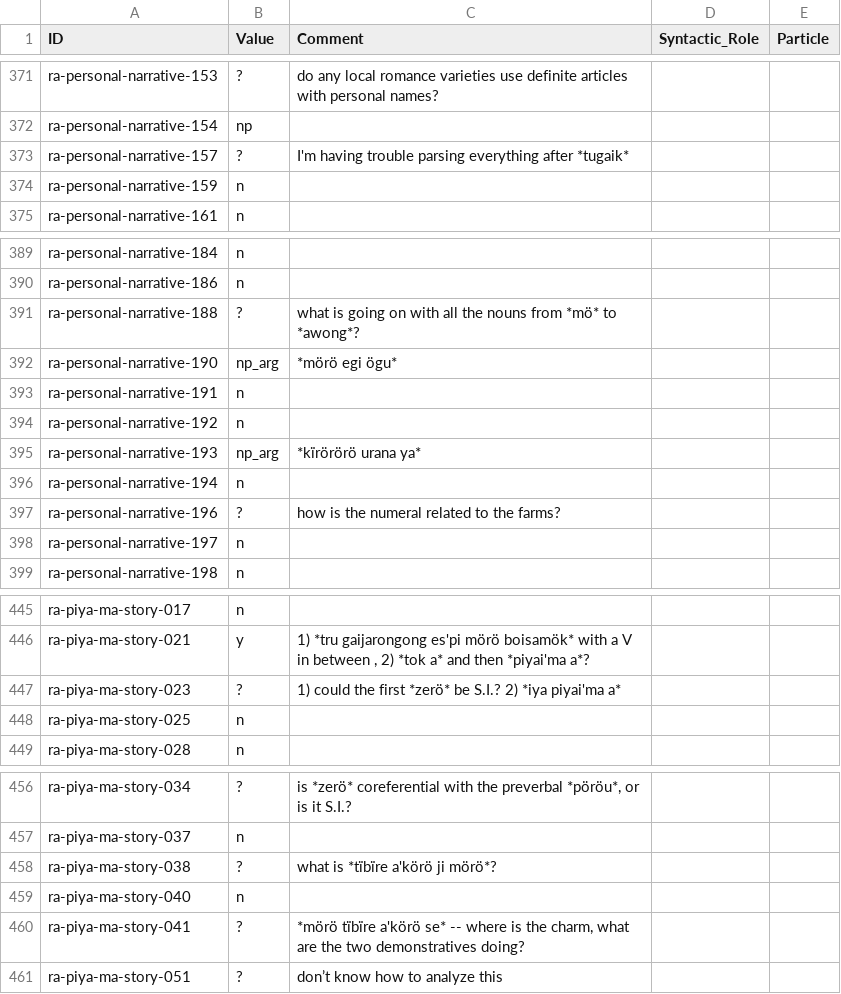
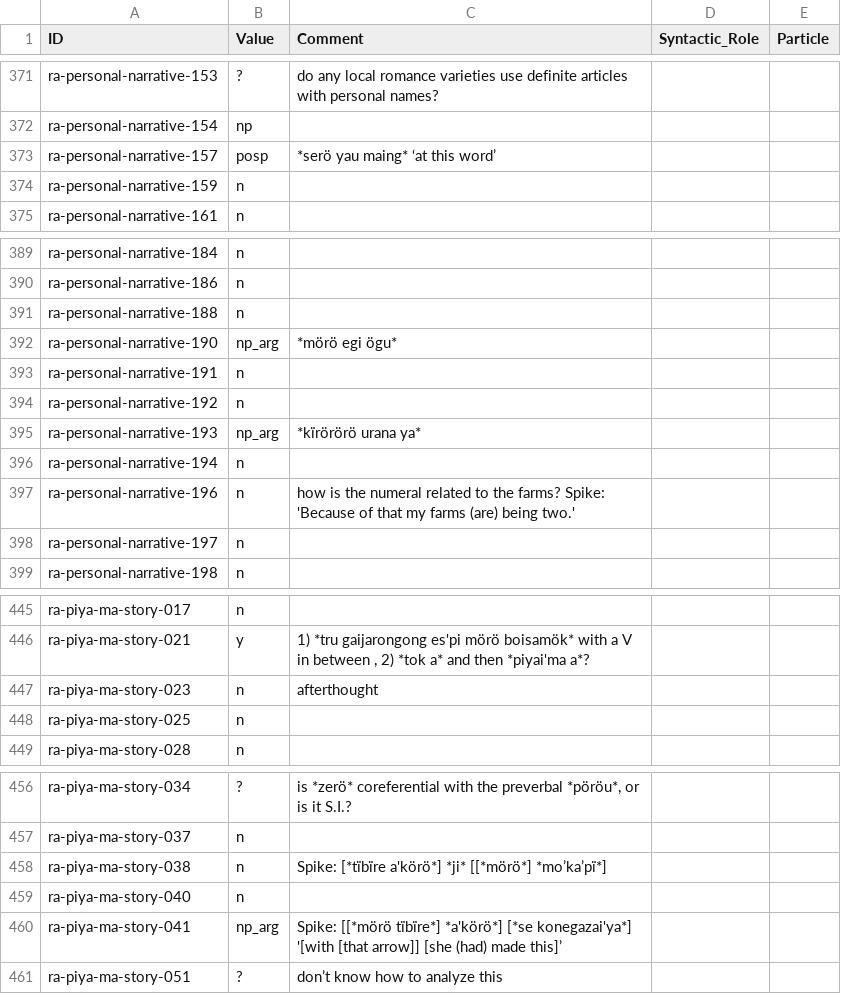
Before and after one commit to fmatter/cariban_nps, a CSV file: data/aka_ann.csv, drawn as a sheet; only a part is shown, gaps mark what is left out; the diff names each change by its address in the sheet, - before the commit and + after, or states it on an @@ line.

```diff
--- a/data/aka_ann.csv
+++ b/data/aka_ann.csv
-B373 (Value): ?
+B373 (Value): posp
-C373 (Comment): I'm having trouble parsing everything after *tugaik*
+C373 (Comment): *serö yau maing* ‘at this word’
-B391 (Value): ?
+B391 (Value): n
-C391 (Comment): what is going on with all the nouns from *mö* to *awong*?
+C391 (Comment): (empty)
-B397 (Value): ?
+B397 (Value): n
-C397 (Comment): …the farms?
+C397 (Comment): …the farms? Spike: 'Because of that my farms (are) being two.'
-B447 (Value): ?
+B447 (Value): n
-C447 (Comment): 1) could the first *zerö* be S.I.? 2) *iya piyai'ma a*
+C447 (Comment): afterthought
-B458 (Value): ?
+B458 (Value): n
-C458 (Comment): what is *tïbïre a'körö ji mörö*?
+C458 (Comment): Spike: [*tïbïre a'körö*] *ji* [[*mörö*] *mo’ka’pï*]
-B460 (Value): ?
+B460 (Value): np_arg
-C460 (Comment): *mörö tïbïre a'körö se* -- where is the charm, what are the two demonstratives doing?
+C460 (Comment): Spike: [[*mörö tïbïre*] *a'körö*] [*se konegazai'ya*] '[with [that arrow]] [she (had) made this]’
```
Also changed, not shown: data/cldf/examples.csv, data/mak_ann.csv, 10 other files.
